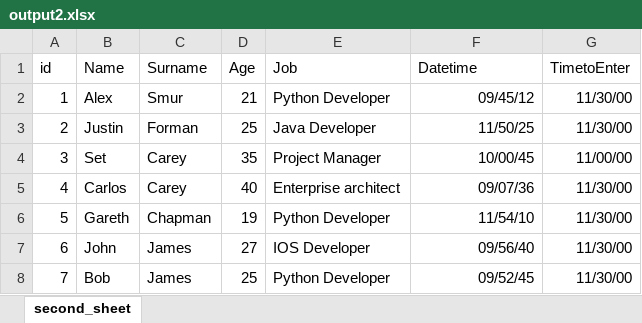
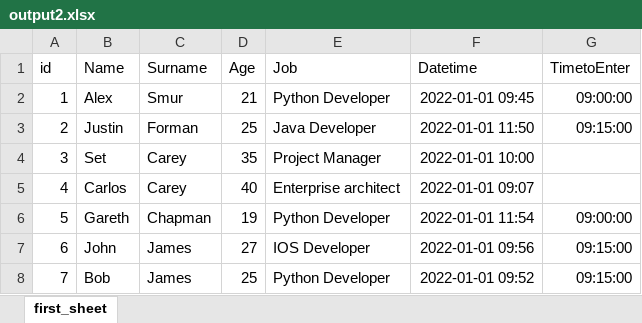
Before and after one commit to Galikhan-bitloman/test_task_kommercGroup, an Excel workbook: output2.xlsx, sheet first_sheet, drawn as a sheet; values as stored, in another font and other column widths than the file's, no borders; the diff names each change by its address in the sheet, - before the commit and + after, or states it on an @@ line.

Commit message:
Created function from_df_to_xlsx

```diff
--- a/output2.xlsx (sheet first_sheet)
+++ b/output2.xlsx (sheet first_sheet)
-sheet tab: second_sheet
+sheet tab: first_sheet
-F2 (Datetime): 09/45/12
+F2 (Datetime): 2022-01-01 09:45
-G2 (TimetoEnter): 11/30/00
+G2 (TimetoEnter): 09:00:00
-F3 (Datetime): 11/50/25
+F3 (Datetime): 2022-01-01 11:50
-G3 (TimetoEnter): 11/30/00
+G3 (TimetoEnter): 09:15:00
-F4 (Datetime): 10/00/45
+F4 (Datetime): 2022-01-01 10:00
-G4 (TimetoEnter): 11/00/00
+G4 (TimetoEnter): (empty)
-F5 (Datetime): 09/07/36
+F5 (Datetime): 2022-01-01 09:07
-G5 (TimetoEnter): 11/30/00
+G5 (TimetoEnter): (empty)
-F6 (Datetime): 11/54/10
+F6 (Datetime): 2022-01-01 11:54
-G6 (TimetoEnter): 11/30/00
+G6 (TimetoEnter): 09:00:00
-F7 (Datetime): 09/56/40
+F7 (Datetime): 2022-01-01 09:56
-G7:G8 (TimetoEnter): 11/30/00
+G7:G8 (TimetoEnter): 09:15:00
-F8 (Datetime): 09/52/45
+F8 (Datetime): 2022-01-01 09:52
```
Also changed, not shown: output1.xlsx, 2 other files.
